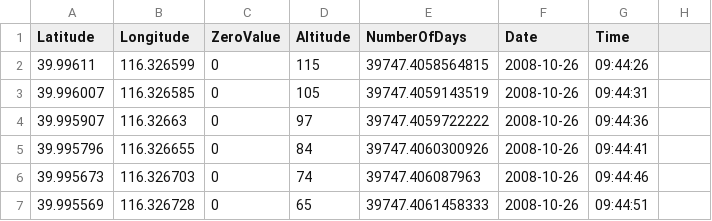
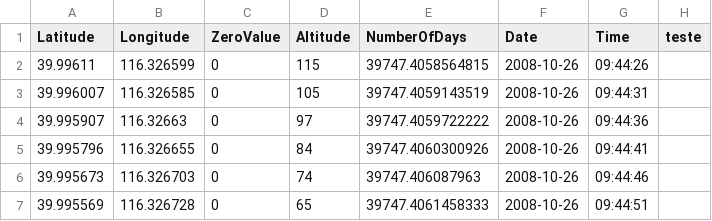
Before and after one commit to filipe11402/locations-app, a CSV file: assets/20081026094426.csv.csv, drawn as a sheet; only a part is shown.

```diff
--- a/assets/20081026094426.csv.csv
+++ b/assets/20081026094426.csv.csv
@@ -1,2 +1,2 @@
-Latitude,Longitude,ZeroValue,Altitude,NumberOfDays,Date,Time
+Latitude,Longitude,ZeroValue,Altitude,NumberOfDays,Date,Time,teste
 39.99611,116.326599,0,115,39747.4058564815,2008-10-26,09:44:26,
```
Also changed, not shown: 1 other file.
